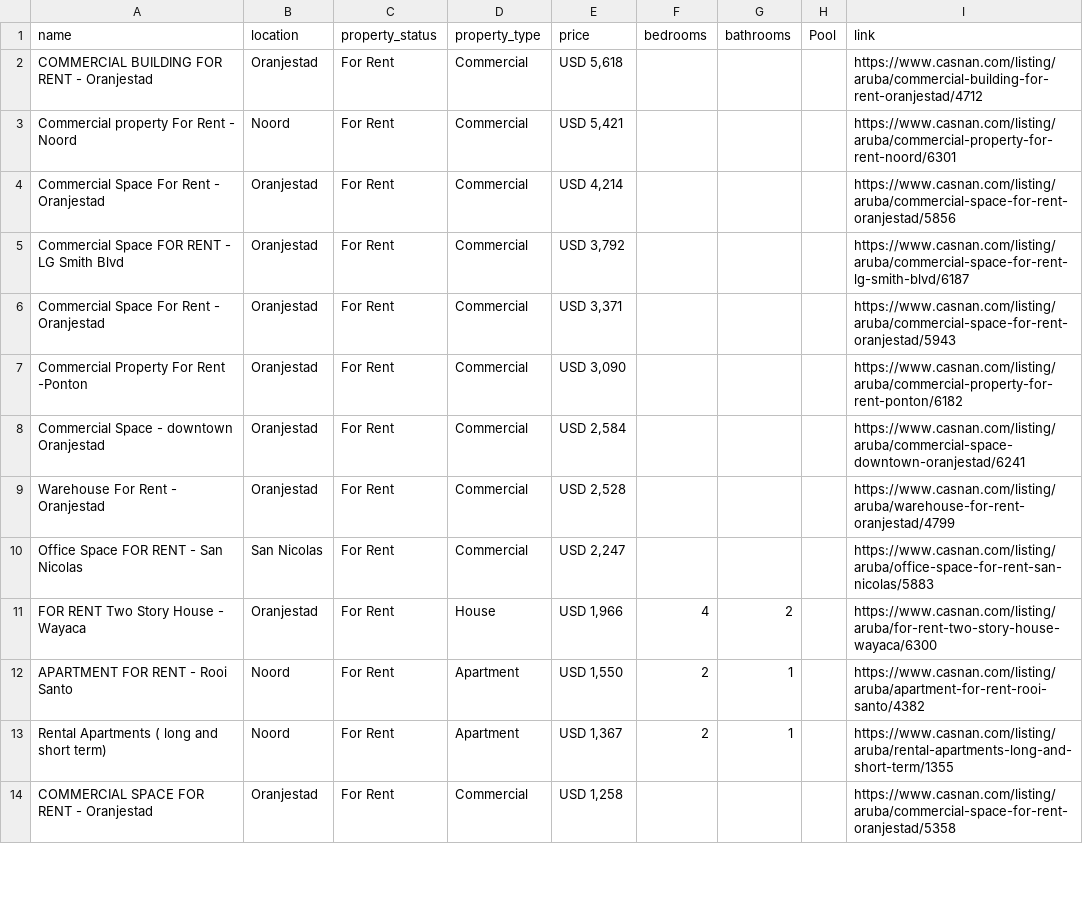
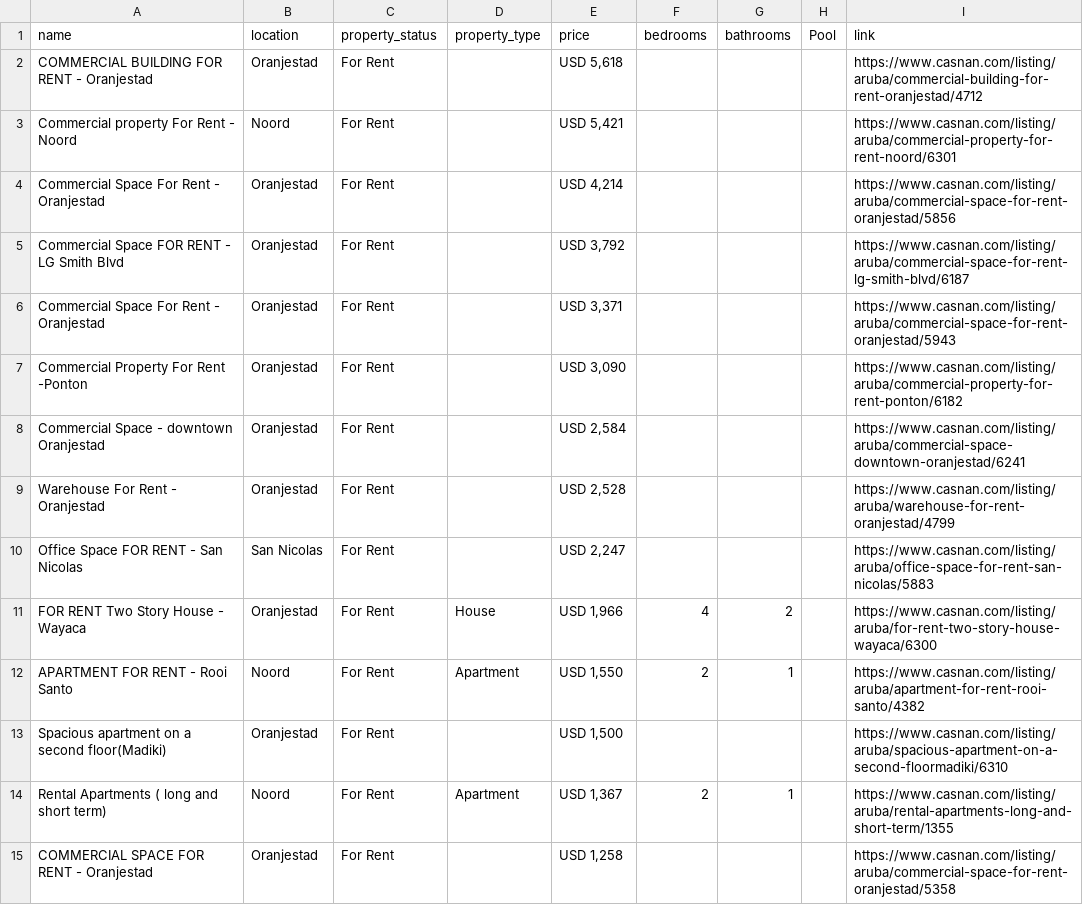
Before and after one commit to jbassie/WEB-SCRAPING, a CSV file: REAL_ESTATE/data/casana.csv, drawn as a sheet; only a part is shown; the diff covers the shown part only.

```diff
--- a/REAL_ESTATE/data/casana.csv
+++ b/REAL_ESTATE/data/casana.csv
@@ -1,14 +1,15 @@
 name,location,property_status,property_type,price,bedrooms,bathrooms,Pool,link
-COMMERCIAL BUILDING FOR RENT - Oranjestad,Oranjestad,For Rent,Commercial,"USD 5,618 ",,,,https://www.casnan.com/listing/aruba/commercial-building-for-rent-oranjestad/4712
-Commercial property For Rent - Noord,Noord,For Rent,Commercial,"USD 5,421 ",,,,https://www.casnan.com/listing/aruba/commercial-property-for-rent-noord/6301
-Commercial Space For Rent - Oranjestad,Oranjestad,For Rent,Commercial,"USD 4,214 ",,,,https://www.casnan.com/listing/aruba/commercial-space-for-rent-oranjestad/5856
-Commercial Space FOR RENT - LG Smith Blvd,Oranjestad,For Rent,Commercial,"USD 3,792 ",,,,https://www.casnan.com/listing/aruba/commercial-space-for-rent-lg-smith-blvd/6187
-Commercial Space For Rent - Oranjestad,Oranjestad,For Rent,Commercial,"USD 3,371 ",,,,https://www.casnan.com/listing/aruba/commercial-space-for-rent-oranjestad/5943
-Commercial Property For Rent -Ponton,Oranjestad,For Rent,Commercial,"USD 3,090 ",,,,https://www.casnan.com/listing/aruba/commercial-property-for-rent-ponton/6182
-Commercial Space - downtown Oranjestad,Oranjestad,For Rent,Commercial,"USD 2,584 ",,,,https://www.casnan.com/listing/aruba/commercial-space-downtown-oranjestad/6241
-Warehouse For Rent - Oranjestad,Oranjestad,For Rent,Commercial,"USD 2,528 ",,,,https://www.casnan.com/listing/aruba/warehouse-for-rent-oranjestad/4799
-Office Space FOR RENT - San Nicolas,San Nicolas,For Rent,Commercial,"USD 2,247 ",,,,https://www.casnan.com/listing/aruba/office-space-for-rent-san-nicolas/5883
+COMMERCIAL BUILDING FOR RENT - Oranjestad,Oranjestad,For Rent,,"USD 5,618 ",,,,https://www.casnan.com/listing/aruba/commercial-building-for-rent-oranjestad/4712
+Commercial property For Rent - Noord,Noord,For Rent,,"USD 5,421 ",,,,https://www.casnan.com/listing/aruba/commercial-property-for-rent-noord/6301
+Commercial Space For Rent - Oranjestad,Oranjestad,For Rent,,"USD 4,214 ",,,,https://www.casnan.com/listing/aruba/commercial-space-for-rent-oranjestad/5856
+Commercial Space FOR RENT - LG Smith Blvd,Oranjestad,For Rent,,"USD 3,792 ",,,,https://www.casnan.com/listing/aruba/commercial-space-for-rent-lg-smith-blvd/6187
+Commercial Space For Rent - Oranjestad,Oranjestad,For Rent,,"USD 3,371 ",,,,https://www.casnan.com/listing/aruba/commercial-space-for-rent-oranjestad/5943
+Commercial Property For Rent -Ponton,Oranjestad,For Rent,,"USD 3,090 ",,,,https://www.casnan.com/listing/aruba/commercial-property-for-rent-ponton/6182
+Commercial Space - downtown Oranjestad,Oranjestad,For Rent,,"USD 2,584 ",,,,https://www.casnan.com/listing/aruba/commercial-space-downtown-oranjestad/6241
+Warehouse For Rent - Oranjestad,Oranjestad,For Rent,,"USD 2,528 ",,,,https://www.casnan.com/listing/aruba/warehouse-for-rent-oranjestad/4799
+Office Space FOR RENT - San Nicolas,San Nicolas,For Rent,,"USD 2,247 ",,,,https://www.casnan.com/listing/aruba/office-space-for-rent-san-nicolas/5883
 FOR RENT Two Story House - Wayaca,Oranjestad,For Rent,House,"USD 1,966 ",4,2,,https://www.casnan.com/listing/aruba/for-rent-two-story-house-wayaca/6300
 APARTMENT FOR RENT - Rooi Santo,Noord,For Rent,Apartment,"USD 1,550 ",2,1,,https://www.casnan.com/listing/aruba/apartment-for-rent-rooi-santo/4382
+Spacious apartment on a second floor(Madiki),Oranjestad,For Rent,,"USD 1,500 ",,,,https://www.casnan.com/listing/aruba/spacious-apartment-on-a-second-floormadiki/6310
 Rental Apartments ( long and short term),Noord,For Rent,Apartment,"USD 1,367 ",2,1,,https://www.casnan.com/listing/aruba/rental-apartments-long-and-short-term/1355
-COMMERCIAL SPACE FOR RENT - Oranjestad,Oranjestad,For Rent,Commercial,"USD 1,258 ",,,,https://www.casnan.com/listing/aruba/commercial-space-for-rent-oranjestad/5358
+COMMERCIAL SPACE FOR RENT - Oranjestad,Oranjestad,For Rent,,"USD 1,258 ",,,,https://www.casnan.com/listing/aruba/commercial-space-for-rent-oranjestad/5358
```
Also changed, not shown: 13 added rows, 5 removed rows, 1 moved row and 47 edited cells elsewhere in this file, REAL_ESTATE/data/aruba_reality.csv, REAL_ESTATE/data/coldwellbanker.csv, 8 other files.
